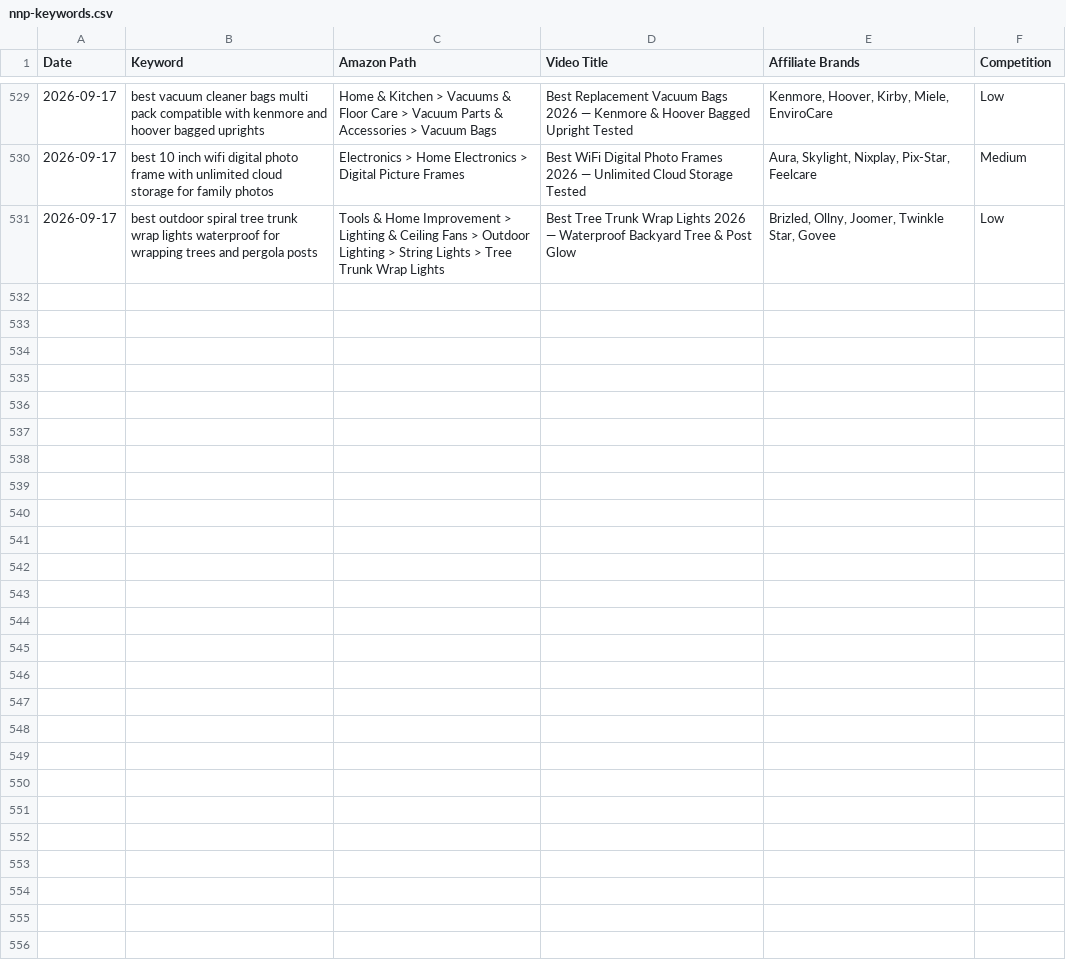
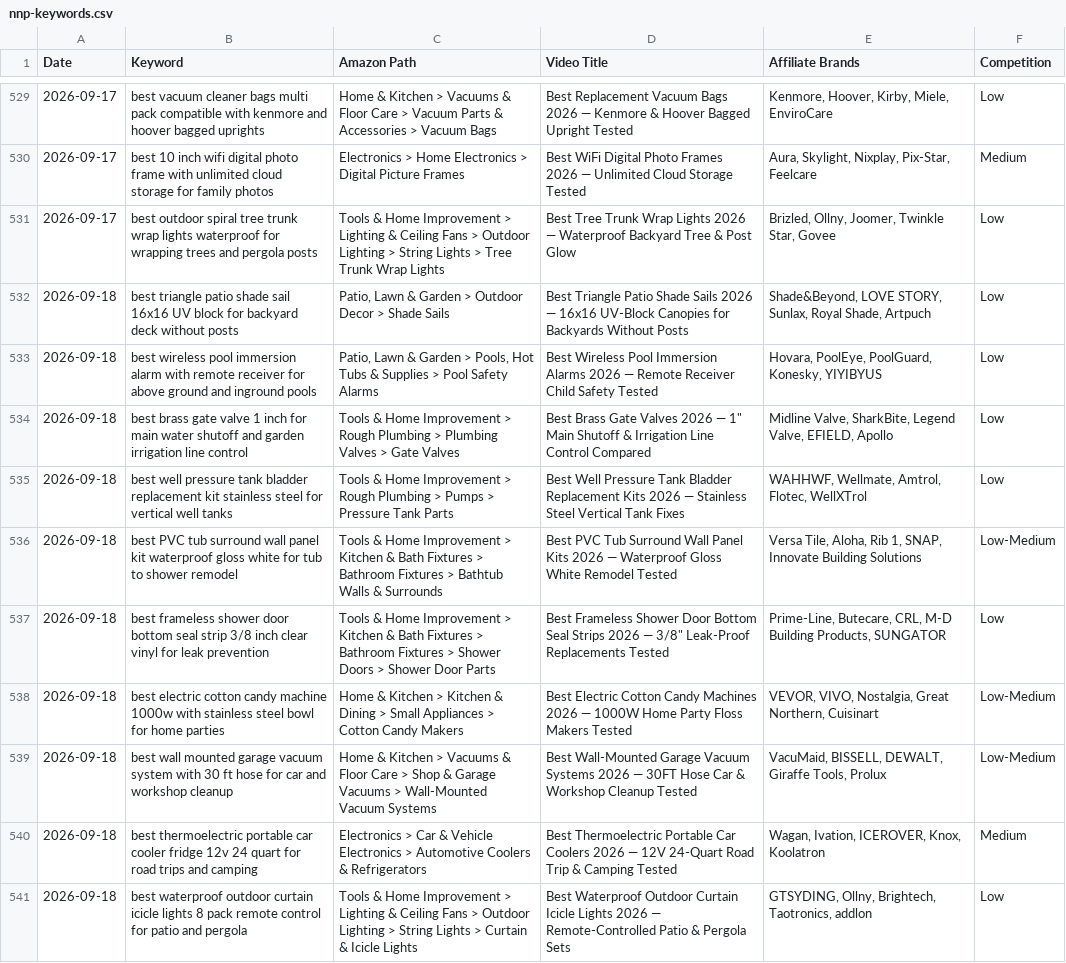
Before and after one commit to docsmanager76-creator/for-keywords, a CSV file: toolscope-keywords/nnp-keywords.csv, drawn as a sheet; only a part is shown, gaps mark what is left out.

```diff
--- a/toolscope-keywords/nnp-keywords.csv
+++ b/toolscope-keywords/nnp-keywords.csv
@@ -531 +531,11 @@ Date,Keyword,Amazon Path,Video Title,Affiliate Brands,Competition
 2026-09-17,best outdoor spiral tree trunk wrap lights waterproof for wrapping trees and pergola posts,Tools & Home Improvement > Lighting & Ceiling Fans > Outdoor Lighting > String Lights > Tree Trunk Wrap Lights,Best Tree Trunk Wrap Lights 2026 — Waterproof Backyard Tree & Post Glow,"Brizled, Ollny, Joomer, Twinkle Star, Govee",Low
+2026-09-18,best triangle patio shade sail 16x16 UV block for backyard deck without posts,"Patio, Lawn & Garden > Outdoor Decor > Shade Sails",Best Triangle Patio Shade Sails 2026 — 16x16 UV-Block Canopies for Backyards Without Posts,"Shade&Beyond, LOVE STORY, Sunlax, Royal Shade, Artpuch",Low
+2026-09-18,best wireless pool immersion alarm with remote receiver for above ground and inground pools,"Patio, Lawn & Garden > Pools, Hot Tubs & Supplies > Pool Safety Alarms",Best Wireless Pool Immersion Alarms 2026 — Remote Receiver Child Safety Tested,"Hovara, PoolEye, PoolGuard, Konesky, YIYIBYUS",Low
+2026-09-18,best brass gate valve 1 inch for main water shutoff and garden irrigation line control,Tools & Home Improvement > Rough Plumbing > Plumbing Valves > Gate Valves,"Best Brass Gate Valves 2026 — 1"" Main Shutoff & Irrigation Line Control Compared","Midline Valve, SharkBite, Legend Valve, EFIELD, Apollo",Low
+2026-09-18,best well pressure tank bladder replacement kit stainless steel for vertical well tanks,Tools & Home Improvement > Rough Plumbing > Pumps > Pressure Tank Parts,Best Well Pressure Tank Bladder Replacement Kits 2026 — Stainless Steel Vertical Tank Fixes,"WAHHWF, Wellmate, Amtrol, Flotec, WellXTrol",Low
+2026-09-18,best PVC tub surround wall panel kit waterproof gloss white for tub to shower remodel,Tools & Home Improvement > Kitchen & Bath Fixtures > Bathroom Fixtures > Bathtub Walls & Surrounds,Best PVC Tub Surround Wall Panel Kits 2026 — Waterproof Gloss White Remodel Tested,"Versa Tile, Aloha, Rib 1, SNAP, Innovate Building Solutions",Low-Medium
+2026-09-18,best frameless shower door bottom seal strip 3/8 inch clear vinyl for leak prevention,Tools & Home Improvement > Kitchen & Bath Fixtures > Bathroom Fixtures > Shower Doors > Shower Door Parts,"Best Frameless Shower Door Bottom Seal Strips 2026 — 3/8"" Leak-Proof Replacements Tested","Prime-Line, Butecare, CRL, M-D Building Products, SUNGATOR",Low
+2026-09-18,best electric cotton candy machine 1000w with stainless steel bowl for home parties,Home & Kitchen > Kitchen & Dining > Small Appliances > Cotton Candy Makers,Best Electric Cotton Candy Machines 2026 — 1000W Home Party Floss Makers Tested,"VEVOR, VIVO, Nostalgia, Great Northern, Cuisinart",Low-Medium
+2026-09-18,best wall mounted garage vacuum system with 30 ft hose for car and workshop cleanup,Home & Kitchen > Vacuums & Floor Care > Shop & Garage Vacuums > Wall-Mounted Vacuum Systems,Best Wall-Mounted Garage Vacuum Systems 2026 — 30FT Hose Car & Workshop Cleanup Tested,"VacuMaid, BISSELL, DEWALT, Giraffe Tools, Prolux",Low-Medium
+2026-09-18,best thermoelectric portable car cooler fridge 12v 24 quart for road trips and camping,Electronics > Car & Vehicle Electronics > Automotive Coolers & Refrigerators,Best Thermoelectric Portable Car Coolers 2026 — 12V 24-Quart Road Trip & Camping Tested,"Wagan, Ivation, ICEROVER, Knox, Koolatron",Medium
+2026-09-18,best waterproof outdoor curtain icicle lights 8 pack remote control for patio and pergola,Tools & Home Improvement > Lighting & Ceiling Fans > Outdoor Lighting > String Lights > Curtain & Icicle Lights,Best Waterproof Outdoor Curtain Icicle Lights 2026 — Remote-Controlled Patio & Pergola Sets,"GTSYDING, Ollny, Brightech, Taotronics, addlon",Low
```
